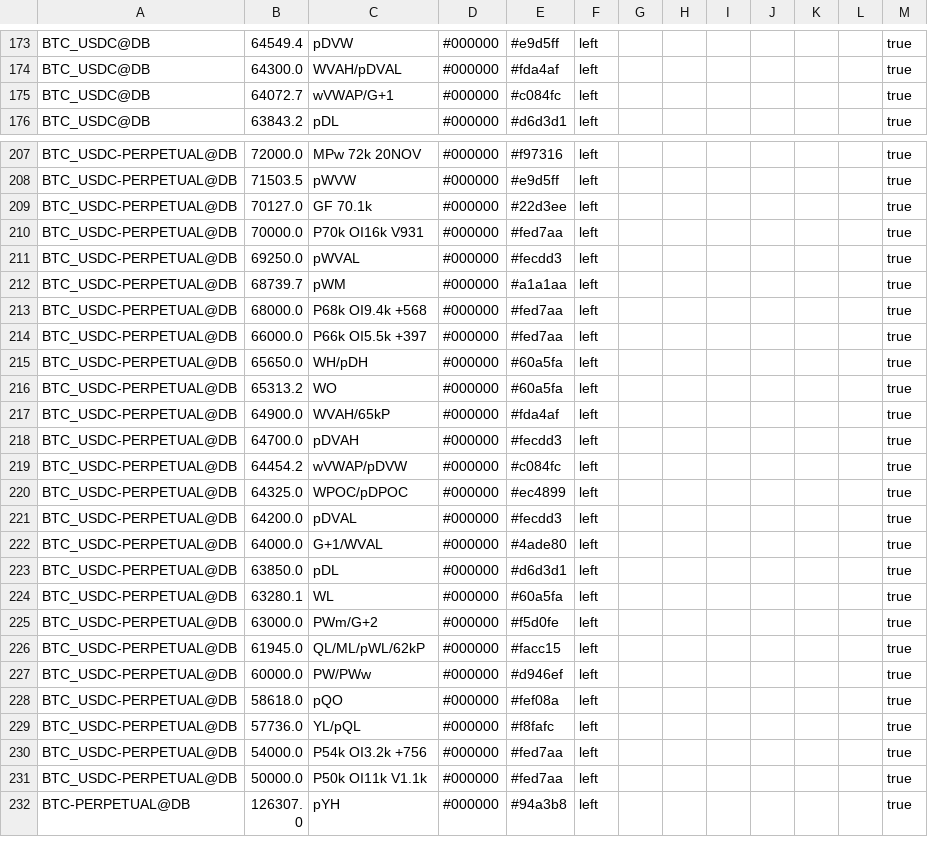
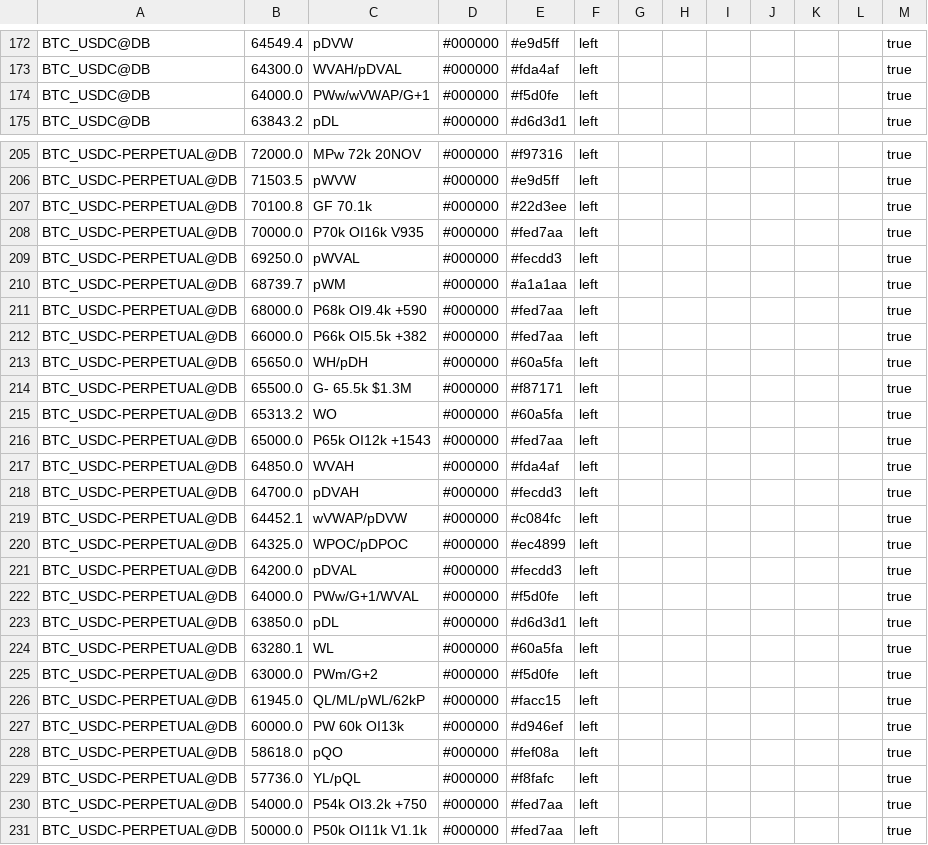
Before and after one commit to trendset1/bm-levels, a CSV file: bm_levels.csv, drawn as a sheet; only a part is shown, gaps mark what is left out; the shorter side is filled out with more unchanged rows; the diff covers the shown part only.

```diff
--- a/bm_levels.csv
+++ b/bm_levels.csv
@@ -174,3 +173,3 @@
 "BTC_USDC@DB","64300.0","WVAH/pDVAL","#000000","#fda4af","left","","","","","","","true"
-"BTC_USDC@DB","64072.7","wVWAP/G+1","#000000","#c084fc","left","","","","","","","true"
+"BTC_USDC@DB","64000.0","PWw/wVWAP/G+1","#000000","#f5d0fe","left","","","","","","","true"
 "BTC_USDC@DB","63843.2","pDL","#000000","#d6d3d1","left","","","","","","","true"
@@ -208,16 +206,18 @@
 "BTC_USDC-PERPETUAL@DB","71503.5","pWVW","#000000","#e9d5ff","left","","","","","","","true"
-"BTC_USDC-PERPETUAL@DB","70127.0","GF 70.1k","#000000","#22d3ee","left","","","","","","","true"
-"BTC_USDC-PERPETUAL@DB","70000.0","P70k OI16k V931","#000000","#fed7aa","left","","","","","","","true"
+"BTC_USDC-PERPETUAL@DB","70100.8","GF 70.1k","#000000","#22d3ee","left","","","","","","","true"
+"BTC_USDC-PERPETUAL@DB","70000.0","P70k OI16k V935","#000000","#fed7aa","left","","","","","","","true"
 "BTC_USDC-PERPETUAL@DB","69250.0","pWVAL","#000000","#fecdd3","left","","","","","","","true"
 "BTC_USDC-PERPETUAL@DB","68739.7","pWM","#000000","#a1a1aa","left","","","","","","","true"
-"BTC_USDC-PERPETUAL@DB","68000.0","P68k OI9.4k +568","#000000","#fed7aa","left","","","","","","","true"
-"BTC_USDC-PERPETUAL@DB","66000.0","P66k OI5.5k +397","#000000","#fed7aa","left","","","","","","","true"
+"BTC_USDC-PERPETUAL@DB","68000.0","P68k OI9.4k +590","#000000","#fed7aa","left","","","","","","","true"
+"BTC_USDC-PERPETUAL@DB","66000.0","P66k OI5.5k +382","#000000","#fed7aa","left","","","","","","","true"
 "BTC_USDC-PERPETUAL@DB","65650.0","WH/pDH","#000000","#60a5fa","left","","","","","","","true"
+"BTC_USDC-PERPETUAL@DB","65500.0","G- 65.5k $1.3M","#000000","#f87171","left","","","","","","","true"
 "BTC_USDC-PERPETUAL@DB","65313.2","WO","#000000","#60a5fa","left","","","","","","","true"
-"BTC_USDC-PERPETUAL@DB","64900.0","WVAH/65kP","#000000","#fda4af","left","","","","","","","true"
+"BTC_USDC-PERPETUAL@DB","65000.0","P65k OI12k +1543","#000000","#fed7aa","left","","","","","","","true"
+"BTC_USDC-PERPETUAL@DB","64850.0","WVAH","#000000","#fda4af","left","","","","","","","true"
 "BTC_USDC-PERPETUAL@DB","64700.0","pDVAH","#000000","#fecdd3","left","","","","","","","true"
-"BTC_USDC-PERPETUAL@DB","64454.2","wVWAP/pDVW","#000000","#c084fc","left","","","","","","","true"
+"BTC_USDC-PERPETUAL@DB","64452.1","wVWAP/pDVW","#000000","#c084fc","left","","","","","","","true"
 "BTC_USDC-PERPETUAL@DB","64325.0","WPOC/pDPOC","#000000","#ec4899","left","","","","","","","true"
 "BTC_USDC-PERPETUAL@DB","64200.0","pDVAL","#000000","#fecdd3","left","","","","","","","true"
-"BTC_USDC-PERPETUAL@DB","64000.0","G+1/WVAL","#000000","#4ade80","left","","","","","","","true"
+"BTC_USDC-PERPETUAL@DB","64000.0","PWw/G+1/WVAL","#000000","#f5d0fe","left","","","","","","","true"
 "BTC_USDC-PERPETUAL@DB","63850.0","pDL","#000000","#d6d3d1","left","","","","","","","true"
@@ -226,6 +226,6 @@
 "BTC_USDC-PERPETUAL@DB","61945.0","QL/ML/pWL/62kP","#000000","#facc15","left","","","","","","","true"
-"BTC_USDC-PERPETUAL@DB","60000.0","PW/PWw","#000000","#d946ef","left","","","","","","","true"
+"BTC_USDC-PERPETUAL@DB","60000.0","PW 60k OI13k","#000000","#d946ef","left","","","","","","","true"
 "BTC_USDC-PERPETUAL@DB","58618.0","pQO","#000000","#fef08a","left","","","","","","","true"
 "BTC_USDC-PERPETUAL@DB","57736.0","YL/pQL","#000000","#f8fafc","left","","","","","","","true"
-"BTC_USDC-PERPETUAL@DB","54000.0","P54k OI3.2k +756","#000000","#fed7aa","left","","","","","","","true"
+"BTC_USDC-PERPETUAL@DB","54000.0","P54k OI3.2k +750","#000000","#fed7aa","left","","","","","","","true"
 "BTC_USDC-PERPETUAL@DB","50000.0","P50k OI11k V1.1k","#000000","#fed7aa","left","","","","","","","true"
```
Also changed, not shown: 4 added rows, 6 removed rows and 70 edited cells elsewhere in this file, 1 other file.
